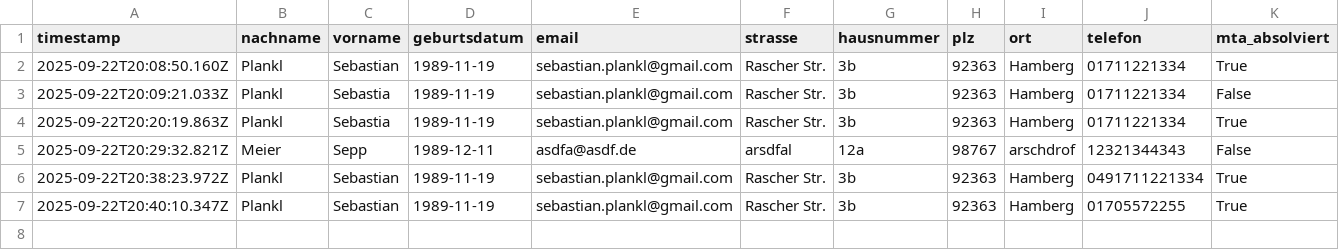
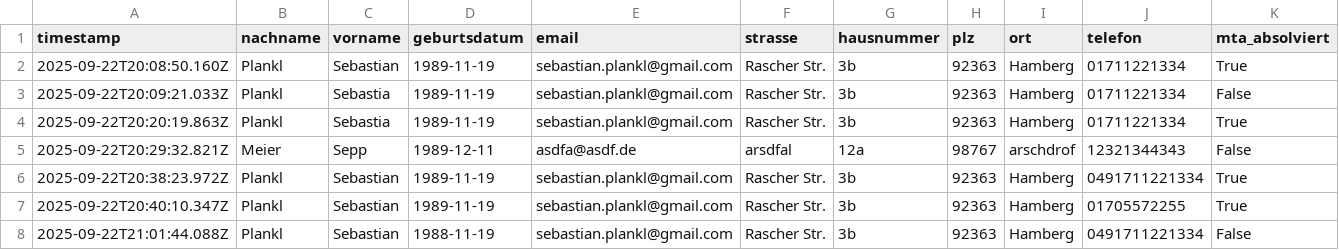
Before and after one commit to plankl/ff_hamberg_ehrenamtskarte, a CSV file: data/members.csv, drawn as a sheet; only a part is shown; rows hold the shown columns only; the diff names each change by its address in the sheet, - before the commit and + after, or states it on an @@ line.

```diff
--- a/data/members.csv
+++ b/data/members.csv
+row 8: 2025-09-22T21:01:44.088Z | Plankl | Sebastian | 1988-11-19 | sebastian.plankl@gmail.com | Rascher Str. | 3b | 92363 | Hamberg | 0491711221334 | False
```
Also changed, not shown: 2 other files.
